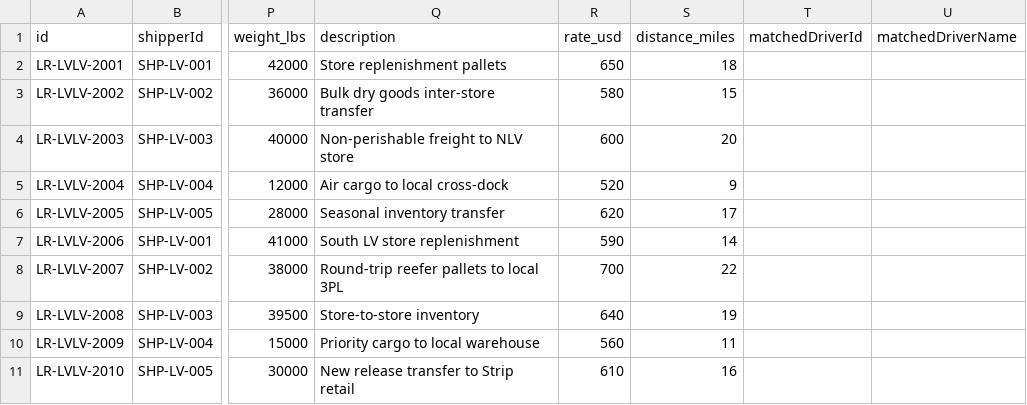
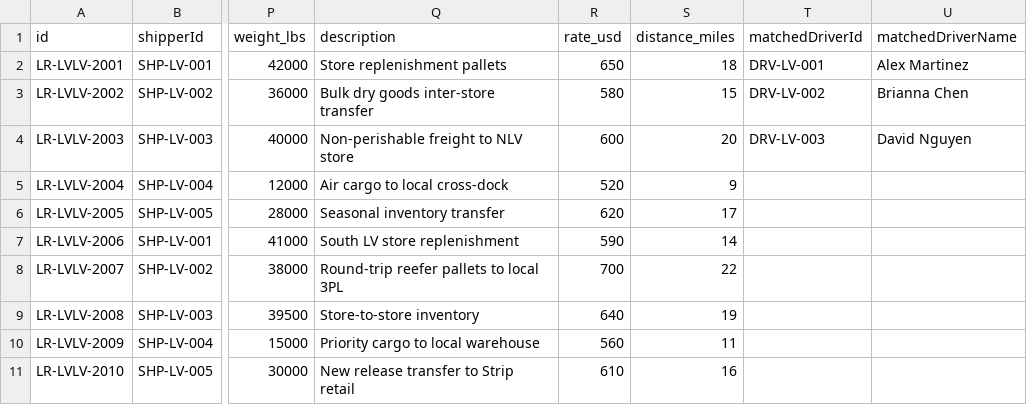
Before and after one commit to altanivelgroup-blip/rork-loadrush-2.2--ai-powered-trucking-load-board, a CSV file: scripts/data/loads-lv-local.csv, drawn as a sheet; only a part is shown, gaps mark what is left out; the diff names each change by its address in the sheet, - before the commit and + after, or states it on an @@ line.

```diff
--- a/scripts/data/loads-lv-local.csv
+++ b/scripts/data/loads-lv-local.csv
-T2 (matchedDriverId): (empty)
+T2 (matchedDriverId): DRV-LV-001
-U2 (matchedDriverName): (empty)
+U2 (matchedDriverName): Alex Martinez
-T3 (matchedDriverId): (empty)
+T3 (matchedDriverId): DRV-LV-002
-U3 (matchedDriverName): (empty)
+U3 (matchedDriverName): Brianna Chen
-T4 (matchedDriverId): (empty)
+T4 (matchedDriverId): DRV-LV-003
-U4 (matchedDriverName): (empty)
+U4 (matchedDriverName): David Nguyen
```
Also changed, not shown: scripts/data/loads-lv-to-la.csv, 7 other files.
